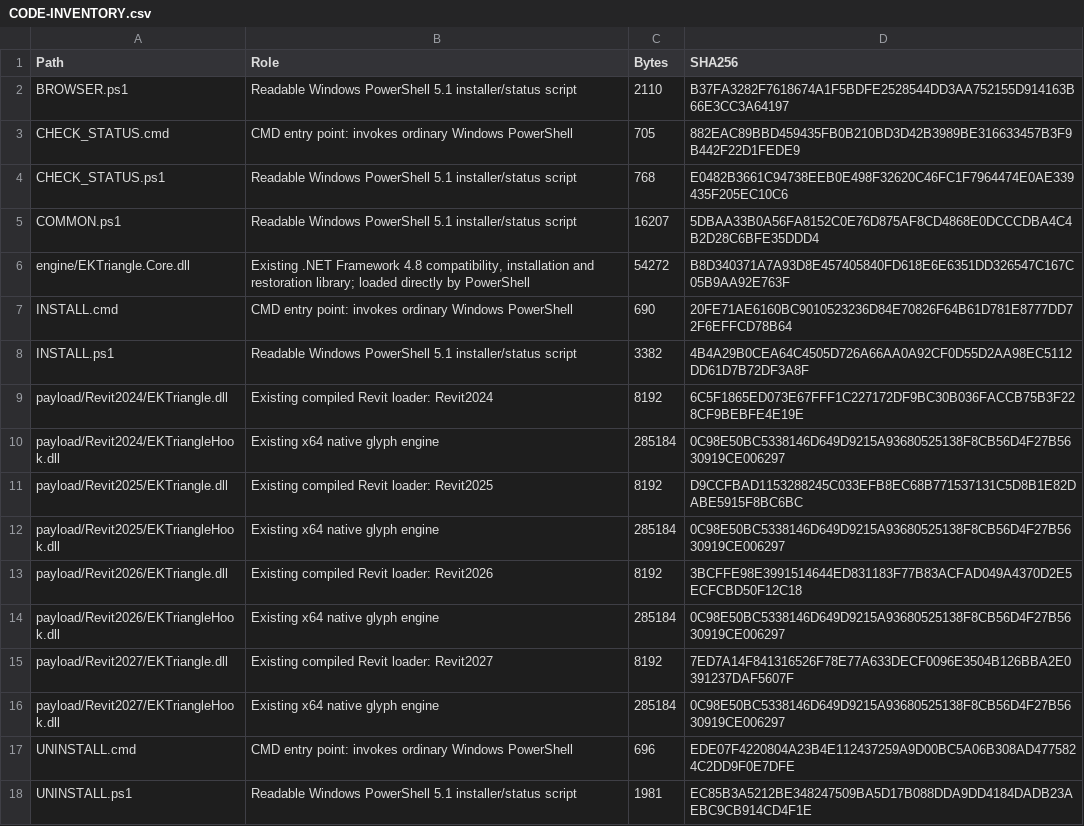
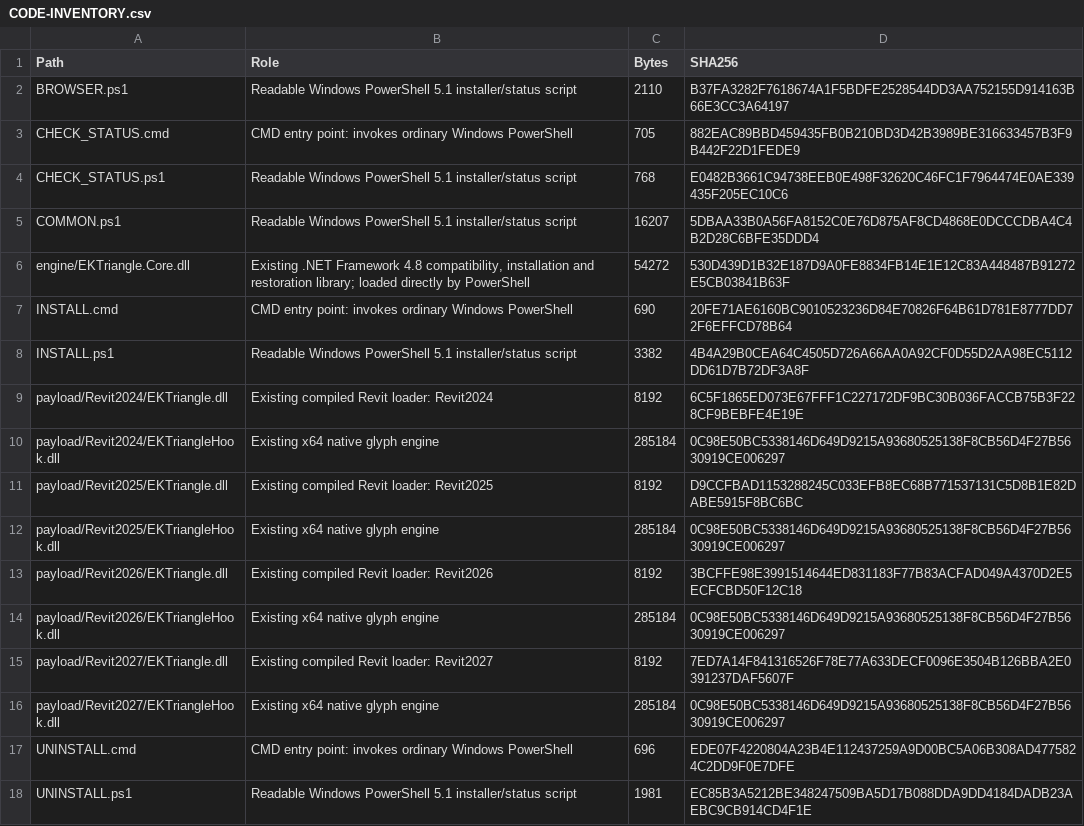
Before and after one commit to shiduchim/livesite, a CSV file: release/simple/1.0.1/CODE-INVENTORY.csv, drawn as a sheet.

```diff
--- a/release/simple/1.0.1/CODE-INVENTORY.csv
+++ b/release/simple/1.0.1/CODE-INVENTORY.csv
@@ -5,3 +5,3 @@
 "COMMON.ps1","Readable Windows PowerShell 5.1 installer/status script","16207","5DBAA33B0A56FA8152C0E76D875AF8CD4868E0DCCCDBA4C4B2D28C6BFE35DDD4"
-"engine/EKTriangle.Core.dll","Existing .NET Framework 4.8 compatibility, installation and restoration library; loaded directly by PowerShell","54272","B8D340371A7A93D8E457405840FD618E6E6351DD326547C167C05B9AA92E763F"
+"engine/EKTriangle.Core.dll","Existing .NET Framework 4.8 compatibility, installation and restoration library; loaded directly by PowerShell","54272","530D439D1B32E187D9A0FE8834FB14E1E12C83A448487B91272E5CB03841B63F"
 "INSTALL.cmd","CMD entry point: invokes ordinary Windows PowerShell","690","20FE71AE6160BC9010523236D84E70826F64B61D781E8777DD72F6EFFCD78B64"
```
Also changed, not shown: 3 other files.
